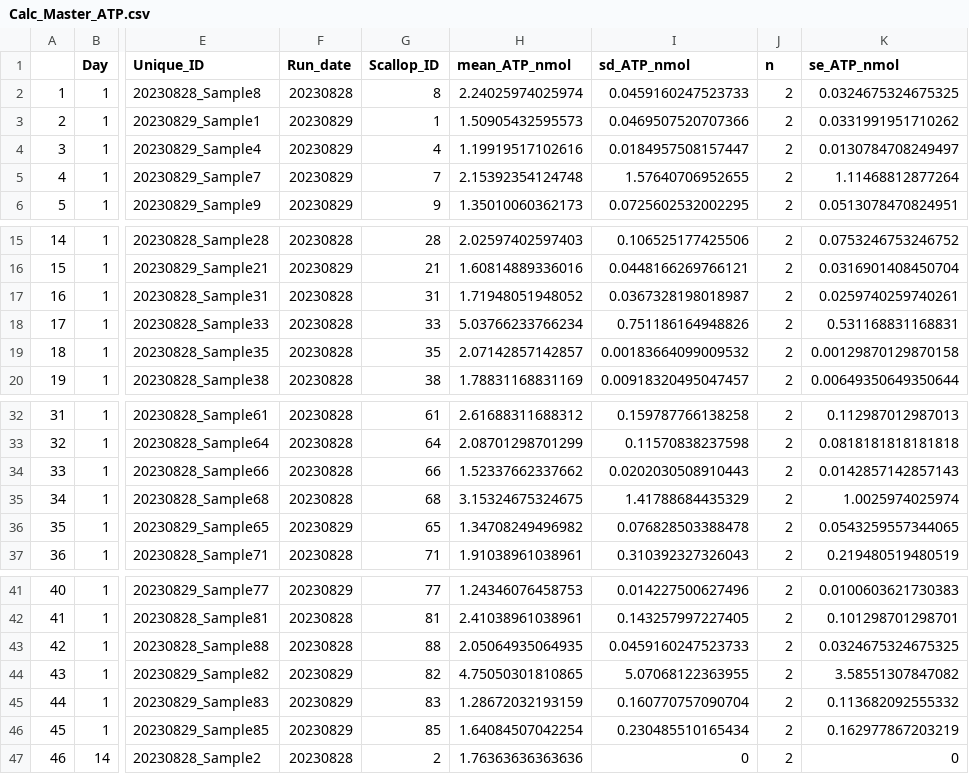
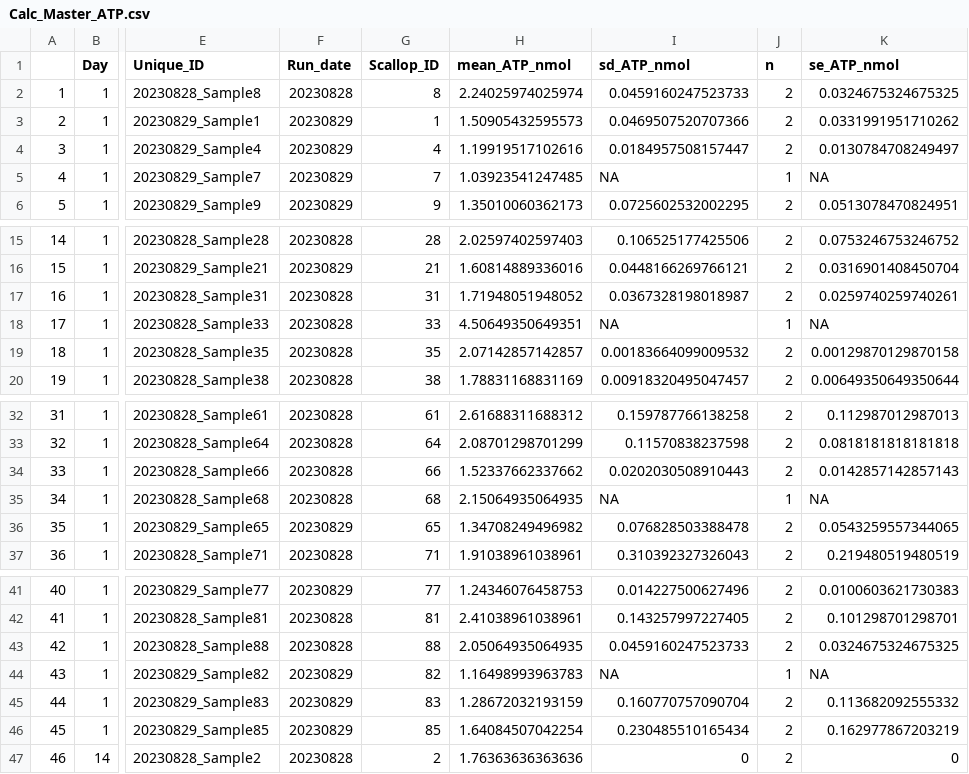
Before and after one commit to NEFSC/EAD-ASEB-Airradians_CellularMolecular_OA, a CSV file: RAnalysis/Data/Colorimetric_assays/ATP/Calc_Master_ATP.csv, drawn as a sheet; only a part is shown, gaps mark what is left out; the diff names each change by its address in the sheet, - before the commit and + after, or states it on an @@ line.

```diff
--- a/RAnalysis/Data/Colorimetric_assays/ATP/Calc_Master_ATP.csv
+++ b/RAnalysis/Data/Colorimetric_assays/ATP/Calc_Master_ATP.csv
-H5 (mean_ATP_nmol): 2.15392354124748
+H5 (mean_ATP_nmol): 1.03923541247485
-I5 (sd_ATP_nmol): 1.57640706952655
+I5 (sd_ATP_nmol): NA
-J5 (n): 2
+J5 (n): 1
-K5 (se_ATP_nmol): 1.11468812877264
+K5 (se_ATP_nmol): NA
-H18 (mean_ATP_nmol): 5.03766233766234
+H18 (mean_ATP_nmol): 4.50649350649351
-I18 (sd_ATP_nmol): 0.751186164948826
+I18 (sd_ATP_nmol): NA
-J18 (n): 2
+J18 (n): 1
-K18 (se_ATP_nmol): 0.531168831168831
+K18 (se_ATP_nmol): NA
-H35 (mean_ATP_nmol): 3.15324675324675
+H35 (mean_ATP_nmol): 2.15064935064935
-I35 (sd_ATP_nmol): 1.41788684435329
+I35 (sd_ATP_nmol): NA
-J35 (n): 2
+J35 (n): 1
-K35 (se_ATP_nmol): 1.0025974025974
+K35 (se_ATP_nmol): NA
-H44 (mean_ATP_nmol): 4.75050301810865
+H44 (mean_ATP_nmol): 1.16498993963783
-I44 (sd_ATP_nmol): 5.07068122363955
+I44 (sd_ATP_nmol): NA
-J44 (n): 2
+J44 (n): 1
-K44 (se_ATP_nmol): 3.58551307847082
+K44 (se_ATP_nmol): NA
```
Also changed, not shown: RAnalysis/Data/Colorimetric_assays/ATP/Raw_Master_ATP.csv, RAnalysis/Data/Colorimetric_assays/ATP_Master.csv, 7 other files.
